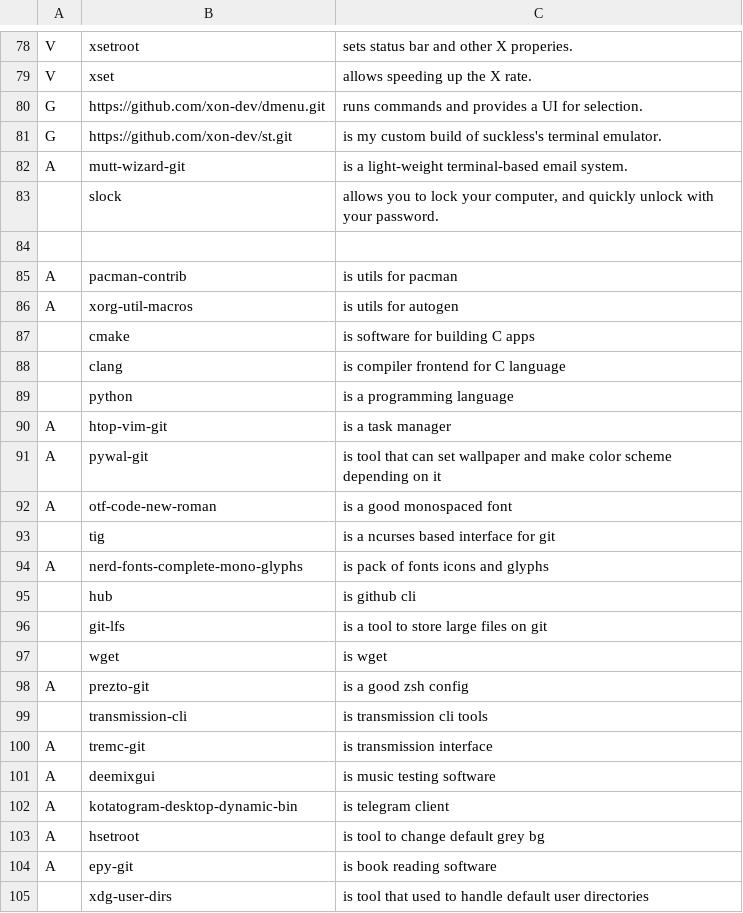
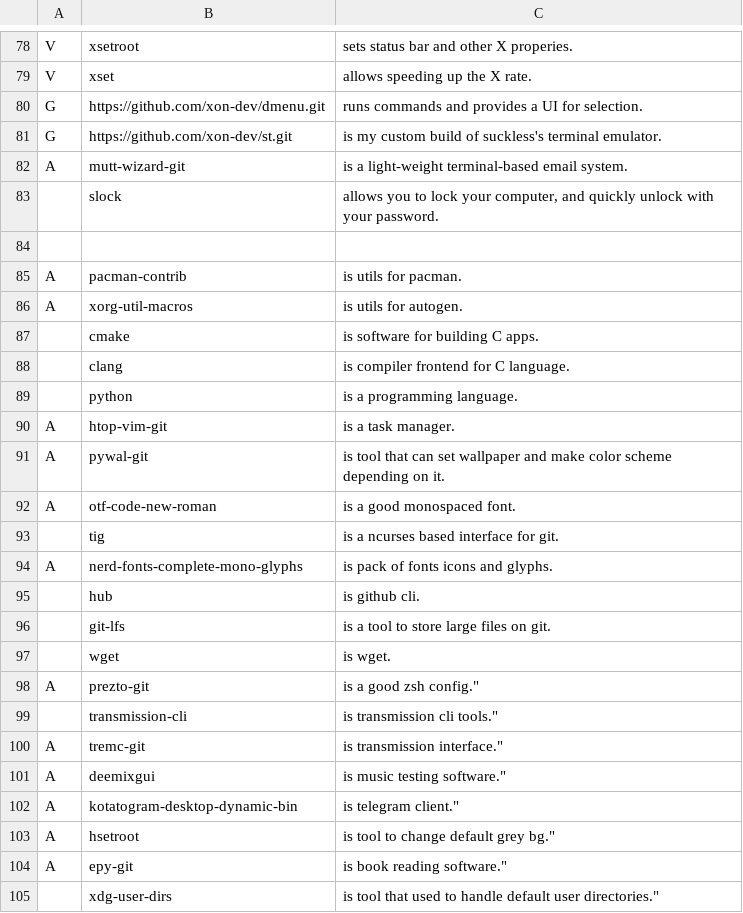
Before and after one commit to mmxxon/autorice, a CSV file: apps.csv, drawn as a sheet; only a part is shown, gaps mark what is left out.

Commit message:
Update apps.csv

```diff
--- a/apps.csv
+++ b/apps.csv
@@ -84,22 +84,22 @@ A,mutt-wizard-git,is a light-weight terminal-based email system.,
 
-A,pacman-contrib,is utils for pacman,
-A,xorg-util-macros,is utils for autogen,
-,cmake,is software for building C apps,
-,clang,is compiler frontend for C language,
-,python,is a programming language,
-A,htop-vim-git,is a task manager,
-A,pywal-git,is tool that can set wallpaper and make color scheme depending on it,
-A,otf-code-new-roman,is a good monospaced font,
-,tig,is a ncurses based interface for git,
-A,nerd-fonts-complete-mono-glyphs,is pack of fonts icons and glyphs,
-,hub,is github cli,
-,git-lfs,"is a tool to store large files on git"
-,wget,is wget,
-A,prezto-git,is a good zsh config,
-,transmission-cli,is transmission cli tools,
-A,tremc-git,is transmission interface,
-A,deemixgui,is music testing software,
-A,kotatogram-desktop-dynamic-bin,is telegram client,
-A,hsetroot,is tool to change default grey bg,
-A,epy-git,is book reading software,
-,xdg-user-dirs,is tool that used to handle default user directories,
+A,pacman-contrib,"is utils for pacman.",
+A,xorg-util-macros,"is utils for autogen.",
+,cmake,"is software for building C apps.",
+,clang,"is compiler frontend for C language.",
+,python,"is a programming language.",
+A,htop-vim-git,"is a task manager.",
+A,pywal-git,"is tool that can set wallpaper and make color scheme depending on it.",
+A,otf-code-new-roman,"is a good monospaced font.",
+,tig, "is a ncurses based interface for git.",
+A,nerd-fonts-complete-mono-glyphs, "is pack of fonts icons and glyphs.",
+,hub,"is github cli.",
+,git-lfs,"is a tool to store large files on git.",
+,wget,"is wget.",
+A,prezto-git,is a good zsh config.",
+,transmission-cli,is transmission cli tools.",
+A,tremc-git,is transmission interface.",
+A,deemixgui,is music testing software.",
+A,kotatogram-desktop-dynamic-bin,is telegram client.",
+A,hsetroot,is tool to change default grey bg.",
+A,epy-git,is book reading software.",
+,xdg-user-dirs,is tool that used to handle default user directories.",
```
